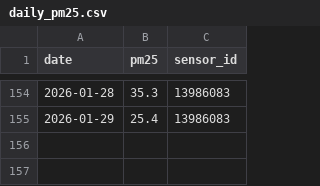
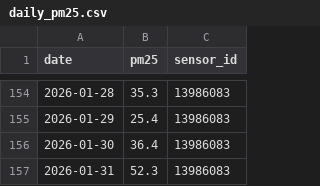
Before and after one commit to nabeelkhawarizmy/Air-Quality-Forecast, a CSV file: data/processed/daily_pm25.csv, drawn as a sheet; only a part is shown, gaps mark what is left out; the diff names each change by its address in the sheet, - before the commit and + after, or states it on an @@ line.

```diff
--- a/data/processed/daily_pm25.csv
+++ b/data/processed/daily_pm25.csv
+row 156: 2026-01-30 | 36.4 | 13986083
+row 157: 2026-01-31 | 52.3 | 13986083
```
Also changed, not shown: 4 other files.
